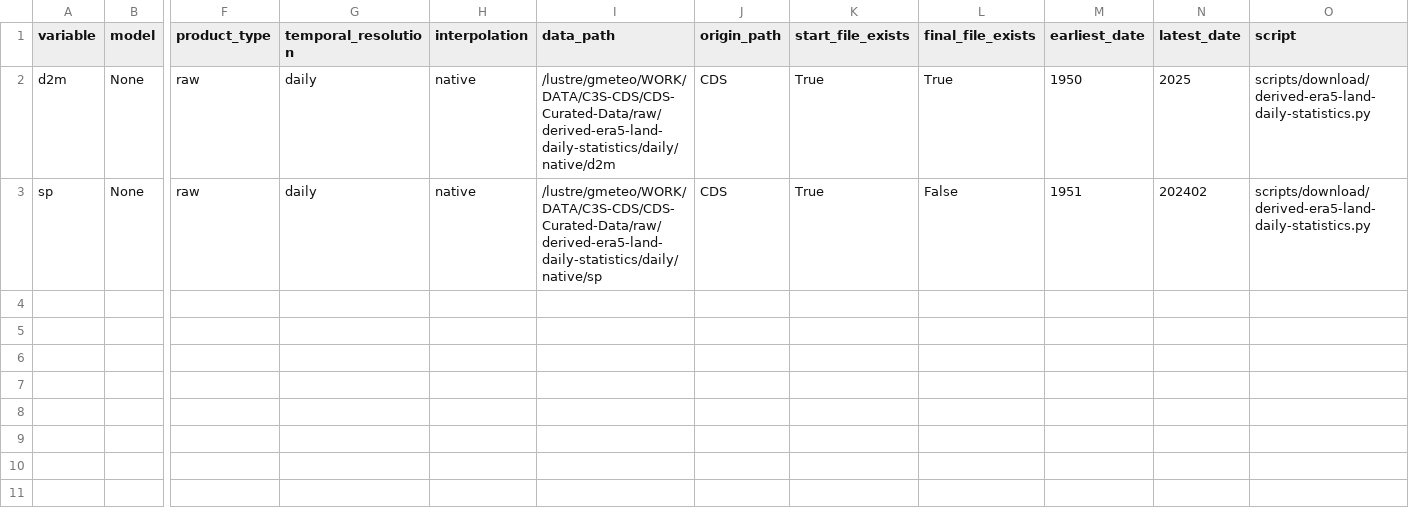
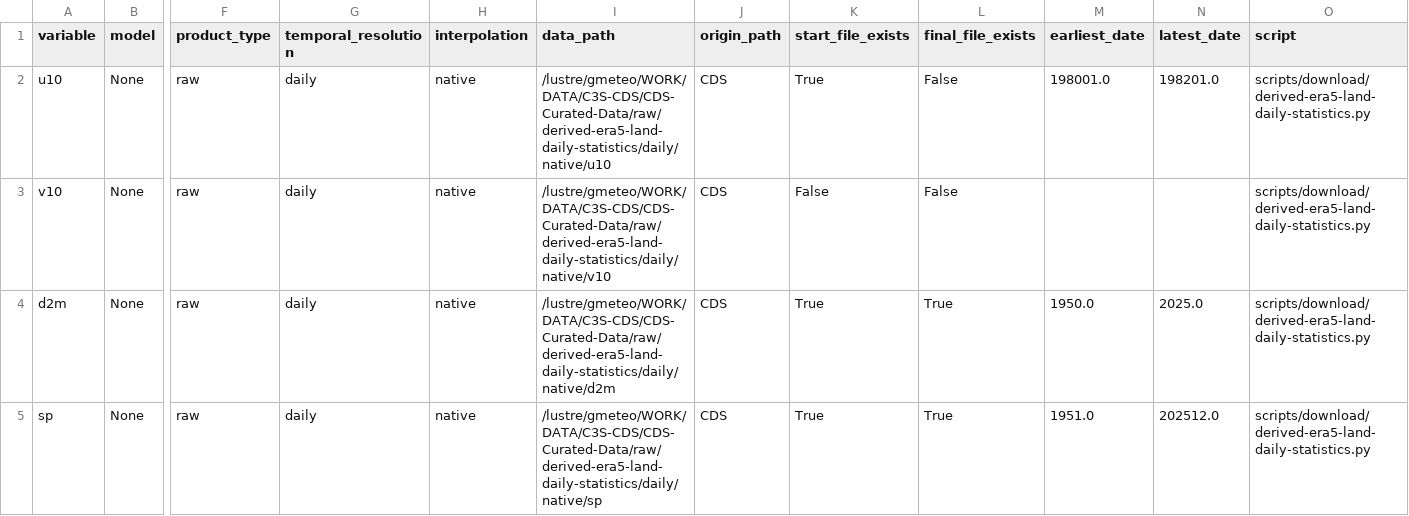
Before and after one commit to SantanderMetGroup/c3s-cds, a CSV file: catalogues/catalogues/derived-era5-land-daily-statistics_raw_catalogue.csv, drawn as a sheet; only a part is shown, gaps mark what is left out; addresses are those after the commit; rows hold the shown columns only; the diff names each change by its address in the sheet, - before the commit and + after, or states it on an @@ line.

```diff
--- a/catalogues/catalogues/derived-era5-land-daily-statistics_raw_catalogue.csv
+++ b/catalogues/catalogues/derived-era5-land-daily-statistics_raw_catalogue.csv
+row 2: u10 | None | raw | daily | native | /lustre/gmeteo/WORK/DATA/C3S-CDS/CDS-Curated-Data/raw/derived-era5-land-daily-statistics/daily/native/u10 | CDS | True | False | 198001.0 | 198201.0 | scripts/download/derived-era5-land-daily-statistics.py
+row 3: v10 | None | raw | daily | native | /lustre/gmeteo/WORK/DATA/C3S-CDS/CDS-Curated-Data/raw/derived-era5-land-daily-statistics/daily/native/v10 | CDS | False | False |  |  | scripts/download/derived-era5-land-daily-statistics.py
-M4 (earliest_date): 1950
+M4 (earliest_date): 1950.0
-N4 (latest_date): 2025
+N4 (latest_date): 2025.0
-L5 (final_file_exists): False
+L5 (final_file_exists): True
-M5 (earliest_date): 1951
+M5 (earliest_date): 1951.0
-N5 (latest_date): 202402
+N5 (latest_date): 202512.0
```
Also changed, not shown: catalogues/catalogues/all_catalogues.csv, docs/data/all_catalogues.csv, 3 other files.
